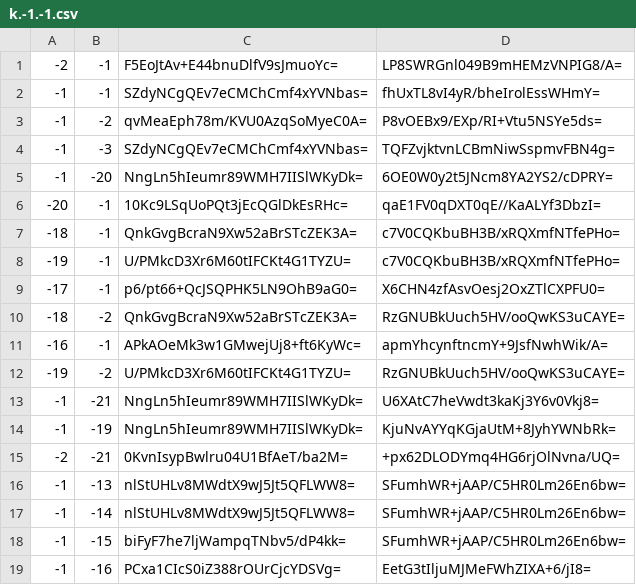
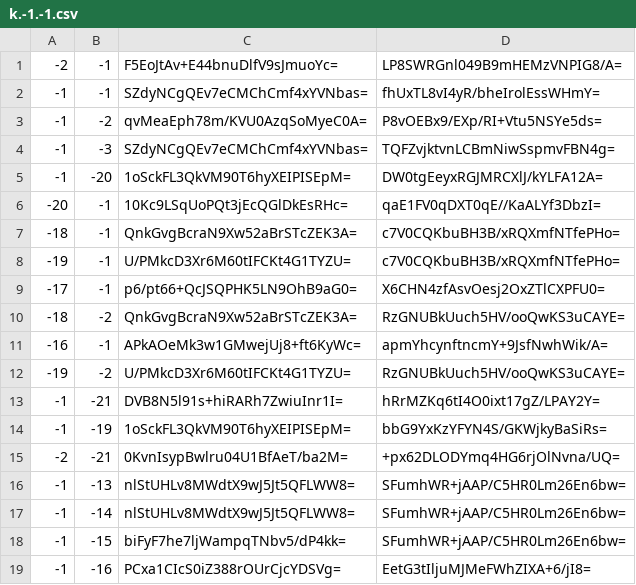
Before and after one commit to Brehtyn/brentyns.com-pipeline, a CSV file: public/unmined/tiles/zoom.-1/metadata/k.-1.-1.csv, drawn as a sheet; only a part is shown.

```diff
--- a/public/unmined/tiles/zoom.-1/metadata/k.-1.-1.csv
+++ b/public/unmined/tiles/zoom.-1/metadata/k.-1.-1.csv
@@ -4,3 +4,3 @@
 -1,-3,SZdyNCgQEv7eCMChCmf4xYVNbas=,TQFZvjktvnLCBmNiwSspmvFBN4g=
--1,-20,NngLn5hIeumr89WMH7IISlWKyDk=,6OE0W0y2t5JNcm8YA2YS2/cDPRY=
+-1,-20,1oSckFL3QkVM90T6hyXEIPISEpM=,DW0tgEeyxRGJMRCXlJ/kYLFA12A=
 -20,-1,10Kc9LSqUoPQt3jEcQGlDkEsRHc=,qaE1FV0qDXT0qE//KaALYf3DbzI=
@@ -12,4 +12,4 @@
 -19,-2,U/PMkcD3Xr6M60tIFCKt4G1TYZU=,RzGNUBkUuch5HV/ooQwKS3uCAYE=
--1,-21,NngLn5hIeumr89WMH7IISlWKyDk=,U6XAtC7heVwdt3kaKj3Y6v0Vkj8=
--1,-19,NngLn5hIeumr89WMH7IISlWKyDk=,KjuNvAYYqKGjaUtM+8JyhYWNbRk=
+-1,-21,DVB8N5l91s+hiRARh7ZwiuInr1I=,hRrMZKq6tI4O0ixt17gZ/LPAY2Y=
+-1,-19,1oSckFL3QkVM90T6hyXEIPISEpM=,bbG9YxKzYFYN4S/GKWjkyBaSiRs=
 -2,-21,0KvnIsypBwlru04U1BfAeT/ba2M=,+px62DLODYmq4HG6rjOlNvna/UQ=
```
Also changed, not shown: public/unmined/tiles/zoom.-1/metadata/k.0.-1.csv, public/unmined/tiles/zoom.-2/metadata/k.-1.-1.csv, 32 other files.
